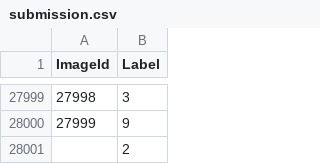
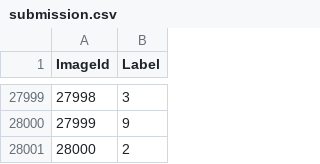
Before and after one commit to khanhluu1995/CSCD429ProjectKNN, a CSV file: submission.csv, drawn as a sheet; only a part is shown, gaps mark what is left out.

Commit message:
updated submission.csv

```diff
--- a/submission.csv
+++ b/submission.csv
@@ -28000,2 +28000,2 @@ ImageId,Label
 27999,9
-,2
+28000,2
```
